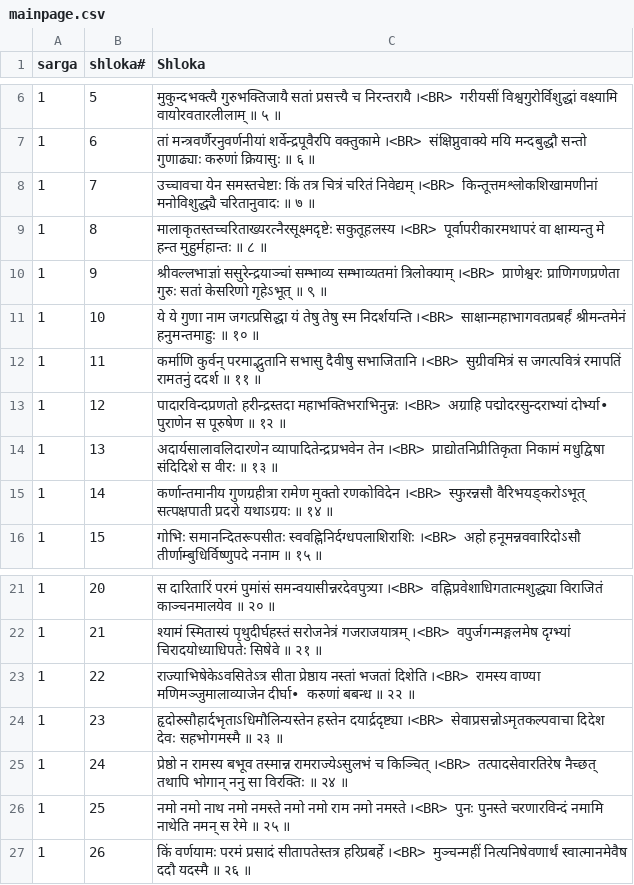
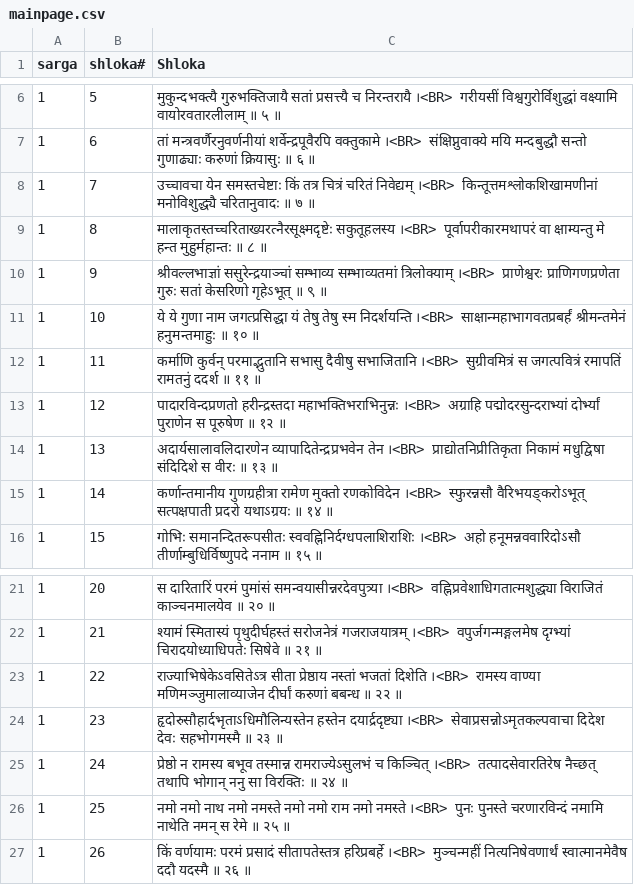
Before and after one commit to PramodJUS/smv, a CSV file: Grantha/mainpage.csv, drawn as a sheet; only a part is shown, gaps mark what is left out.

```diff
--- a/Grantha/mainpage.csv
+++ b/Grantha/mainpage.csv
@@ -12,3 +12,3 @@ sarga,shloka#,Shloka
 1,11,कर्माणि कुर्वन् परमाद्भुतानि सभासु दैवीषु सभाजितानि ।<BR> सुग्रीवमित्रं स जगत्पवित्रं रमापतिं रामतनुं ददर्श ॥ ११ ॥
-1,12,पादारविन्दप्रणतो हरीन्द्रस्तदा महाभक्तिभराभिनुन्नः ।<BR> अग्राहि पद्मोदरसुन्दराभ्यां दोर्भ्या• पुराणेन स पूरुषेण ॥ १२ ॥
+1,12,पादारविन्दप्रणतो हरीन्द्रस्तदा महाभक्तिभराभिनुन्नः ।<BR> अग्राहि पद्मोदरसुन्दराभ्यां दोर्भ्यां पुराणेन स पूरुषेण ॥ १२ ॥
 1,13,अदार्यसालावलिदारणेन व्यापादितेन्द्रप्रभवेन तेन ।<BR> प्राद्योतनिप्रीतिकृता निकामं मधुद्विषा संदिदिशे स वीरः ॥ १३ ॥
@@ -22,3 +22,3 @@ sarga,shloka#,Shloka
 1,21,श्यामं स्मितास्यं पृथुदीर्घहस्तं सरोजनेत्रं गजराजयात्रम् ।<BR> वपुर्जगन्मङ्गलमेष दृग्भ्यां चिरादयोध्याधिपतेः सिषेवे ॥ २१ ॥
-1,22,राज्याभिषेकेऽवसितेऽत्र सीता प्रेष्ठाय नस्तां भजतां दिशेति ।<BR> रामस्य वाण्या मणिमञ्जुमालाव्याजेन दीर्घा• करुणां बबन्ध ॥ २२ ॥
+1,22,राज्याभिषेकेऽवसितेऽत्र सीता प्रेष्ठाय नस्तां भजतां दिशेति ।<BR> रामस्य वाण्या मणिमञ्जुमालाव्याजेन दीर्घां करुणां बबन्ध ॥ २२ ॥
 1,23,हृदोरुसौहार्दभृताऽधिमौलिन्यस्तेन हस्तेन दयार्द्रदृष्ट्या ।<BR> सेवाप्रसन्नोऽमृतकल्पवाचा दिदेश देवः सहभोगमस्मै ॥ २३ ॥
```
Also changed, not shown: 47 other files.
